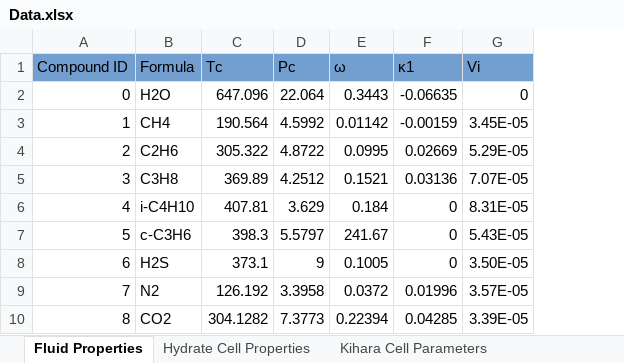
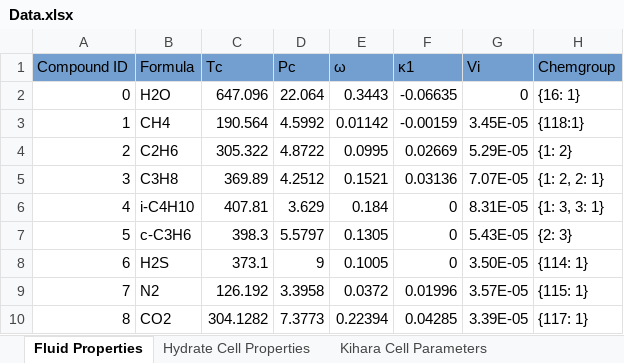
Before and after one commit to karstenkunneman/P2F-HydrateCalc, an Excel workbook: Data.xlsx, sheet Fluid Properties, drawn as a sheet; values as stored, in another font and other column widths than the file's, no borders; the diff names each change by its address in the sheet, - before the commit and + after, or states it on an @@ line.

```diff
--- a/Data.xlsx (sheet Fluid Properties)
+++ b/Data.xlsx (sheet Fluid Properties)
+column H (Chemgroup), rows 2-10: {16: 1} | {118:1} | {1: 2} | {1: 2, 2: 1} | {1: 3, 3: 1} | {2: 3} | {114: 1} | {115: 1} | {117: 1}
-E7 (ω): 241.67
+E7 (ω): 0.1305
```
Also changed, not shown: sheet Binary Interaction Parameters, sheet Credits, sheet Hydrate Cell Properties, 16 other files.
